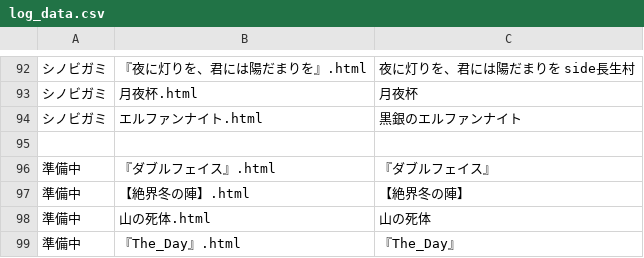
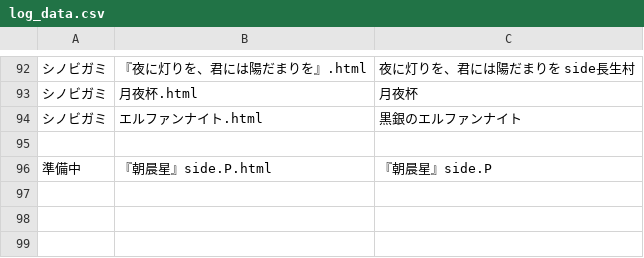
Before and after one commit to akaneyua/trpg_log, a CSV file: log_html/log_data.csv, drawn as a sheet; only a part is shown, gaps mark what is left out; removed rows and columns are numbered as before the commit, all else as after; the diff names each change by its address in the sheet, - before the commit and + after, or states it on an @@ line.

Commit message:
Add files via upload

```diff
--- a/log_html/log_data.csv
+++ b/log_html/log_data.csv
-row 96: 準備中 | 『ダブルフェイス』.html | 『ダブルフェイス』
-row 97: 準備中 | 【絶界冬の陣】.html | 【絶界冬の陣】
-row 98: 準備中 | 山の死体.html | 山の死体
-row 99: 準備中 | 『The_Day』.html | 『The_Day』
+row 96: 準備中 | 『朝晨星』side.P.html | 『朝晨星』side.P
```
